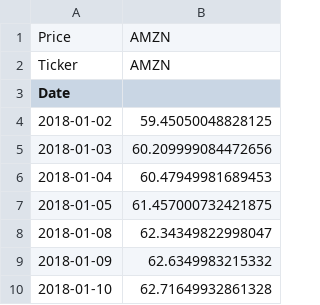
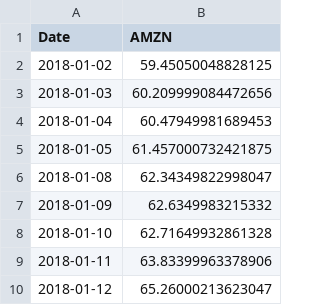
Before and after one commit to Najam-Usman/ml-vs-mpt-optimizer, a CSV file: data/raw/AMZN.csv, drawn as a sheet; only a part is shown; the shorter side is filled out with more unchanged rows.

```diff
--- a/data/raw/AMZN.csv
+++ b/data/raw/AMZN.csv
@@ -1,4 +1,2 @@
-Price,AMZN
-Ticker,AMZN
-Date,
+Date,AMZN
 2018-01-02,59.45050048828125
```
Also changed, not shown: data/combined_prices.csv, data/raw/AAPL.csv, 11 other files.
